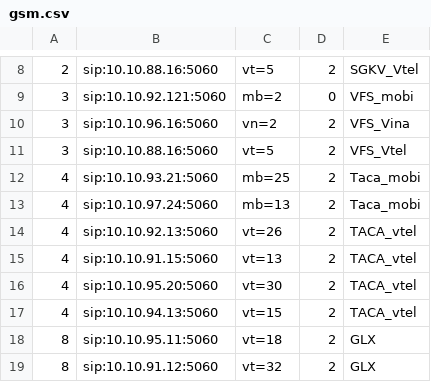
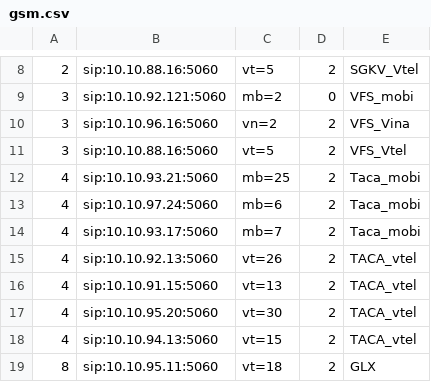
Before and after one commit to devops-itcs/CONFIG-CHANNEL-SIP-94.128, a CSV file: gsm.csv, drawn as a sheet; only a part is shown, gaps mark what is left out; the shorter side is filled out with more unchanged rows.

Commit message:
Update gsm.csv

```diff
--- a/gsm.csv
+++ b/gsm.csv
@@ -12,3 +12,4 @@
 4,sip:10.10.93.21:5060,mb=25,2,Taca_mobi
-4,sip:10.10.97.24:5060,mb=13,2,Taca_mobi
+4,sip:10.10.97.24:5060,mb=6,2,Taca_mobi
+4,sip:10.10.93.17:5060,mb=7,2,Taca_mobi
 4,sip:10.10.92.13:5060,vt=26,2,TACA_vtel
```
